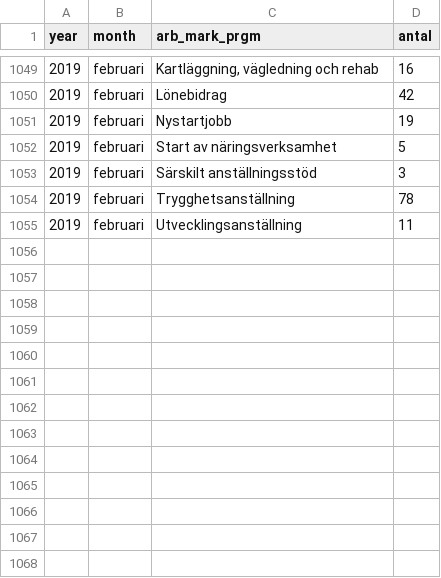
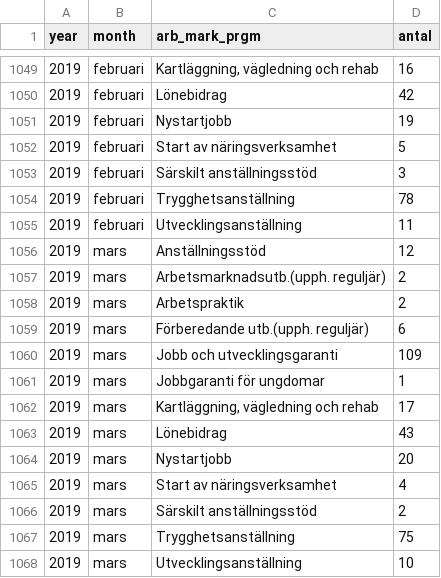
Before and after one commit to MansMeg/DIK_analys, a CSV file: Data/arb_prgm_a.csv, drawn as a sheet; only a part is shown, gaps mark what is left out; the diff names each change by its address in the sheet, - before the commit and + after, or states it on an @@ line.

```diff
--- a/Data/arb_prgm_a.csv
+++ b/Data/arb_prgm_a.csv
+row 1056: 2019 | mars | Anställningsstöd | 12
+row 1057: 2019 | mars | Arbetsmarknadsutb.(upph. reguljär) | 2
+row 1058: 2019 | mars | Arbetspraktik | 2
+row 1059: 2019 | mars | Förberedande utb.(upph. reguljär) | 6
+row 1060: 2019 | mars | Jobb och utvecklingsgaranti | 109
+row 1061: 2019 | mars | Jobbgaranti för ungdomar | 1
+row 1062: 2019 | mars | Kartläggning, vägledning och rehab | 17
+row 1063: 2019 | mars | Lönebidrag | 43
+row 1064: 2019 | mars | Nystartjobb | 20
+row 1065: 2019 | mars | Start av näringsverksamhet | 4
+row 1066: 2019 | mars | Särskilt anställningsstöd | 2
+row 1067: 2019 | mars | Trygghetsanställning | 75
+row 1068: 2019 | mars | Utvecklingsanställning | 10
```
Also changed, not shown: Data/ers_by_age.csv, Data/ers_by_county.csv, 8 other files.
